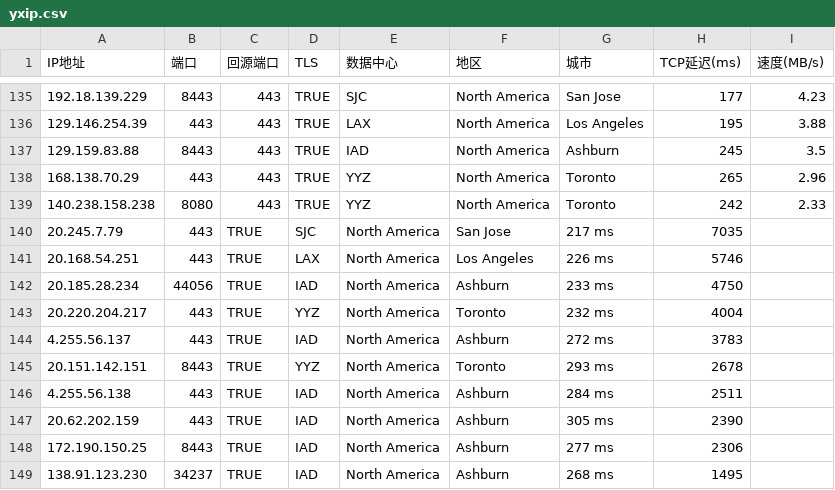
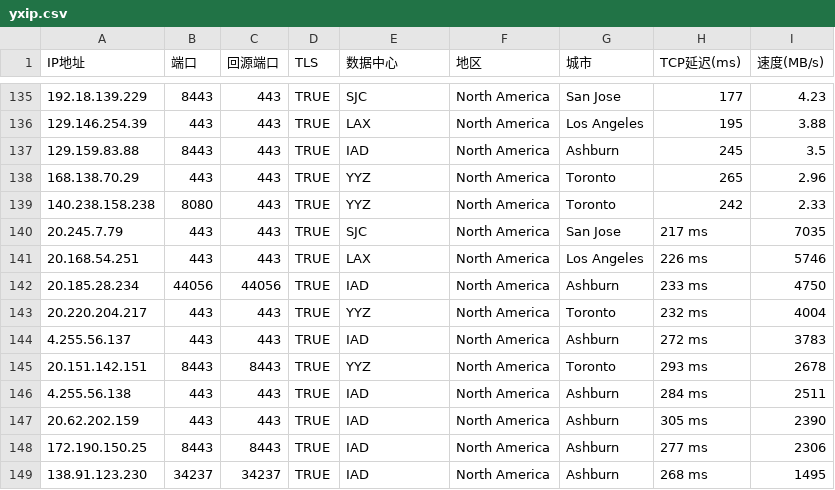
Before and after one commit to jmmail/yxip, a CSV file: yxip.csv, drawn as a sheet; only a part is shown, gaps mark what is left out; removed rows and columns are numbered as before the commit, all else as after; the diff names each change by its address in the sheet, - before the commit and + after, or states it on an @@ line.

Commit message:
Update yxip.csv

```diff
--- a/yxip.csv
+++ b/yxip.csv
-row 140: 20.245.7.79 | 443 | TRUE | SJC | North America | San Jose | 217 ms | 7035
-row 141: 20.168.54.251 | 443 | TRUE | LAX | North America | Los Angeles | 226 ms | 5746
-row 142: 20.185.28.234 | 44056 | TRUE | IAD | North America | Ashburn | 233 ms | 4750
-row 143: 20.220.204.217 | 443 | TRUE | YYZ | North America | Toronto | 232 ms | 4004
-row 144: 4.255.56.137 | 443 | TRUE | IAD | North America | Ashburn | 272 ms | 3783
-row 145: 20.151.142.151 | 8443 | TRUE | YYZ | North America | Toronto | 293 ms | 2678
-row 146: 4.255.56.138 | 443 | TRUE | IAD | North America | Ashburn | 284 ms | 2511
-row 147: 20.62.202.159 | 443 | TRUE | IAD | North America | Ashburn | 305 ms | 2390
-row 148: 172.190.150.25 | 8443 | TRUE | IAD | North America | Ashburn | 277 ms | 2306
-row 149: 138.91.123.230 | 34237 | TRUE | IAD | North America | Ashburn | 268 ms | 1495
+row 140: 20.245.7.79 | 443 | 443 | TRUE | SJC | North America | San Jose | 217 ms | 7035
+row 141: 20.168.54.251 | 443 | 443 | TRUE | LAX | North America | Los Angeles | 226 ms | 5746
+row 142: 20.185.28.234 | 44056 | 44056 | TRUE | IAD | North America | Ashburn | 233 ms | 4750
+row 143: 20.220.204.217 | 443 | 443 | TRUE | YYZ | North America | Toronto | 232 ms | 4004
+row 144: 4.255.56.137 | 443 | 443 | TRUE | IAD | North America | Ashburn | 272 ms | 3783
+row 145: 20.151.142.151 | 8443 | 8443 | TRUE | YYZ | North America | Toronto | 293 ms | 2678
+row 146: 4.255.56.138 | 443 | 443 | TRUE | IAD | North America | Ashburn | 284 ms | 2511
+row 147: 20.62.202.159 | 443 | 443 | TRUE | IAD | North America | Ashburn | 305 ms | 2390
+row 148: 172.190.150.25 | 8443 | 8443 | TRUE | IAD | North America | Ashburn | 277 ms | 2306
+row 149: 138.91.123.230 | 34237 | 34237 | TRUE | IAD | North America | Ashburn | 268 ms | 1495
```
